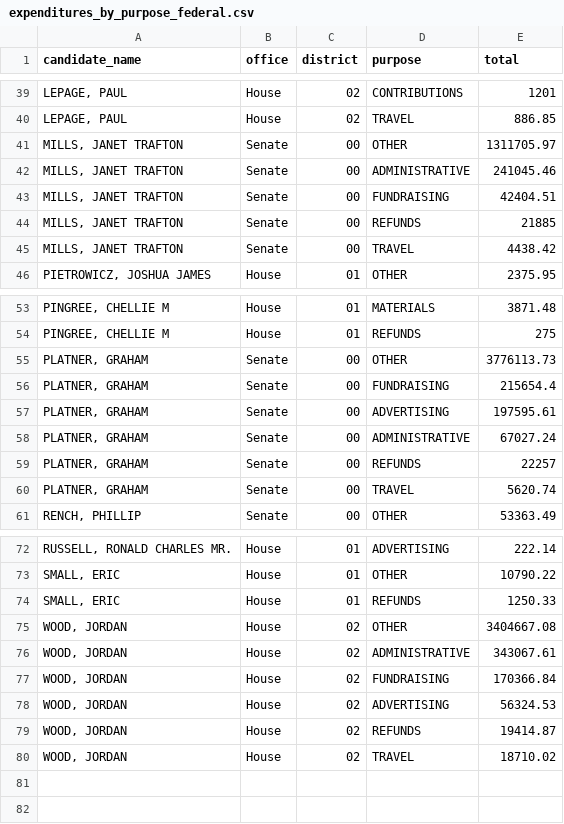
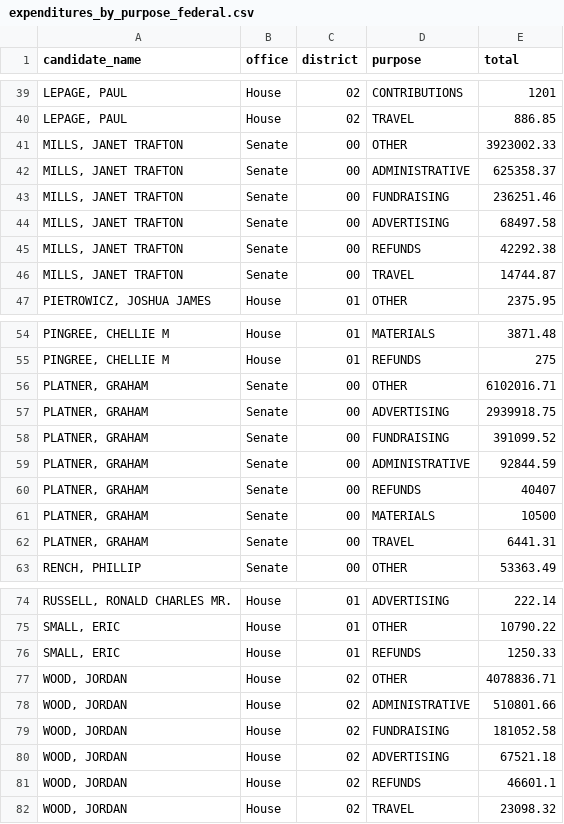
Before and after one commit to aarushisahejpal/maine-monitor-campaign-finance, a CSV file: viz/data/clean/expenditures_by_purpose_federal.csv, drawn as a sheet; only a part is shown, gaps mark what is left out; the diff covers the shown part only.

```diff
--- a/viz/data/clean/expenditures_by_purpose_federal.csv
+++ b/viz/data/clean/expenditures_by_purpose_federal.csv
@@ -40,7 +40,8 @@
 "LEPAGE, PAUL","House","02","TRAVEL",886.85
-"MILLS, JANET TRAFTON","Senate","00","OTHER",1311705.97
-"MILLS, JANET TRAFTON","Senate","00","ADMINISTRATIVE",241045.46
-"MILLS, JANET TRAFTON","Senate","00","FUNDRAISING",42404.51
-"MILLS, JANET TRAFTON","Senate","00","REFUNDS",21885
-"MILLS, JANET TRAFTON","Senate","00","TRAVEL",4438.42
+"MILLS, JANET TRAFTON","Senate","00","OTHER",3923002.33
+"MILLS, JANET TRAFTON","Senate","00","ADMINISTRATIVE",625358.37
+"MILLS, JANET TRAFTON","Senate","00","FUNDRAISING",236251.46
+"MILLS, JANET TRAFTON","Senate","00","ADVERTISING",68497.58
+"MILLS, JANET TRAFTON","Senate","00","REFUNDS",42292.38
+"MILLS, JANET TRAFTON","Senate","00","TRAVEL",14744.87
 "PIETROWICZ, JOSHUA JAMES","House","01","OTHER",2375.95
@@ -54,8 +55,9 @@
 "PINGREE, CHELLIE M","House","01","REFUNDS",275
-"PLATNER, GRAHAM","Senate","00","OTHER",3776113.73
-"PLATNER, GRAHAM","Senate","00","FUNDRAISING",215654.4
-"PLATNER, GRAHAM","Senate","00","ADVERTISING",197595.61
-"PLATNER, GRAHAM","Senate","00","ADMINISTRATIVE",67027.24
-"PLATNER, GRAHAM","Senate","00","REFUNDS",22257
-"PLATNER, GRAHAM","Senate","00","TRAVEL",5620.74
+"PLATNER, GRAHAM","Senate","00","OTHER",6102016.71
+"PLATNER, GRAHAM","Senate","00","ADVERTISING",2939918.75
+"PLATNER, GRAHAM","Senate","00","FUNDRAISING",391099.52
+"PLATNER, GRAHAM","Senate","00","ADMINISTRATIVE",92844.59
+"PLATNER, GRAHAM","Senate","00","REFUNDS",40407
+"PLATNER, GRAHAM","Senate","00","MATERIALS",10500
+"PLATNER, GRAHAM","Senate","00","TRAVEL",6441.31
 "RENCH, PHILLIP","Senate","00","OTHER",53363.49
@@ -74,7 +76,7 @@
 "SMALL, ERIC","House","01","REFUNDS",1250.33
-"WOOD, JORDAN","House","02","OTHER",3404667.08
-"WOOD, JORDAN","House","02","ADMINISTRATIVE",343067.61
-"WOOD, JORDAN","House","02","FUNDRAISING",170366.84
-"WOOD, JORDAN","House","02","ADVERTISING",56324.53
-"WOOD, JORDAN","House","02","REFUNDS",19414.87
-"WOOD, JORDAN","House","02","TRAVEL",18710.02
+"WOOD, JORDAN","House","02","OTHER",4078836.71
+"WOOD, JORDAN","House","02","ADMINISTRATIVE",510801.66
+"WOOD, JORDAN","House","02","FUNDRAISING",181052.58
+"WOOD, JORDAN","House","02","ADVERTISING",67521.18
+"WOOD, JORDAN","House","02","REFUNDS",46601.1
+"WOOD, JORDAN","House","02","TRAVEL",23098.32
```
Also changed, not shown: 3 edited cells elsewhere in this file, data/candidate_status.csv, viz/data/clean/contributions_by_source_federal.csv, 6 other files.
